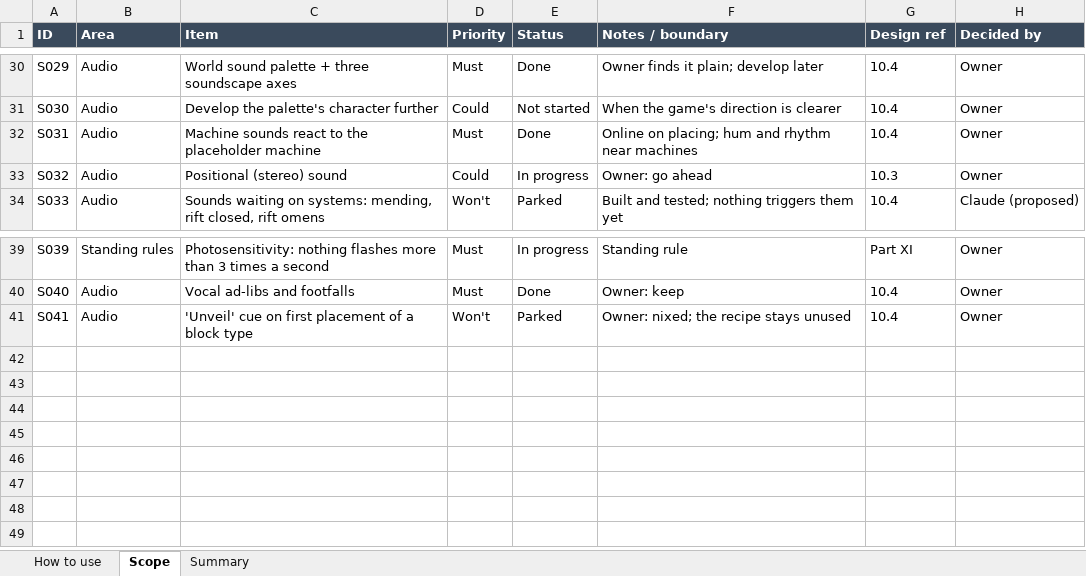
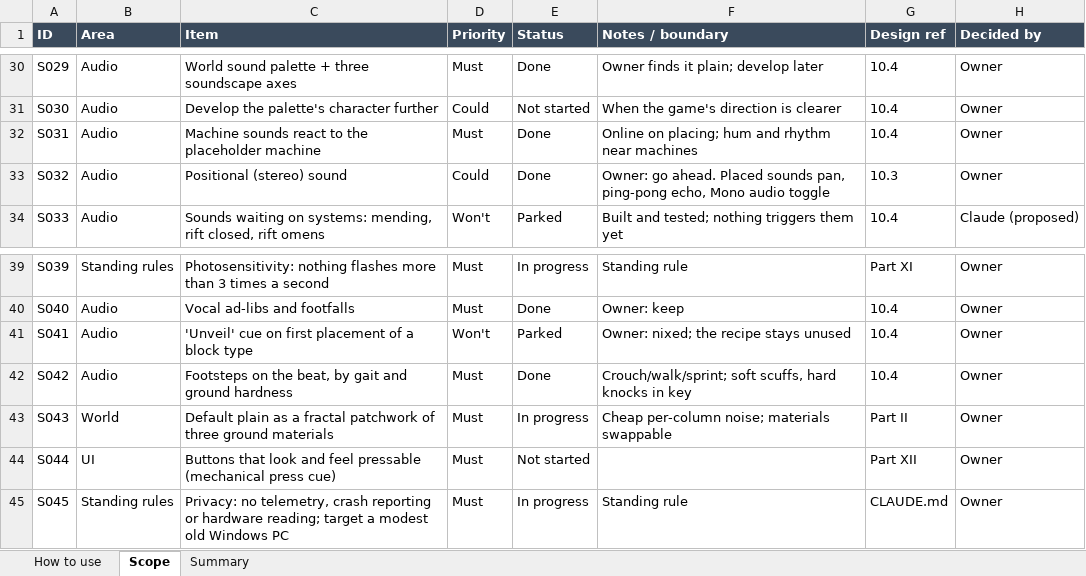
Before and after one commit to rcavarix-collab/voxgame, an Excel workbook: docs/SCOPE_MOSCOW.xlsx, sheet Scope, drawn as a sheet; only a part is shown, gaps mark what is left out; values as stored, in another font and other column widths than the file's, no borders; conditional formats not drawn; the diff names each change by its address in the sheet, - before the commit and + after, or states it on an @@ line.

```diff
--- a/docs/SCOPE_MOSCOW.xlsx (sheet Scope)
+++ b/docs/SCOPE_MOSCOW.xlsx (sheet Scope)
-E33 (Status): In progress
+E33 (Status): Done
-F33 (Notes / boundary): Owner: go ahead
+F33 (Notes / boundary): Owner: go ahead. Placed sounds pan, ping-pong echo, Mono audio toggle
+row 42: S042 | Audio | Footsteps on the beat, by gait and ground hardness | Must | Done | Crouch/walk/sprint; soft scuffs, hard knocks in key | 10.4 | Owner
+row 43: S043 | World | Default plain as a fractal patchwork of three ground materials | Must | In progress | Cheap per-column noise; materials swappable | Part II | Owner
+row 44: S044 | UI | Buttons that look and feel pressable (mechanical press cue) | Must | Not started |  | Part XII | Owner
+row 45: S045 | Standing rules | Privacy: no telemetry, crash reporting or hardware reading; target a modest old Windows PC | Must | In progress | Standing rule | CLAUDE.md | Owner
```
Also changed, not shown: 15 other files.
